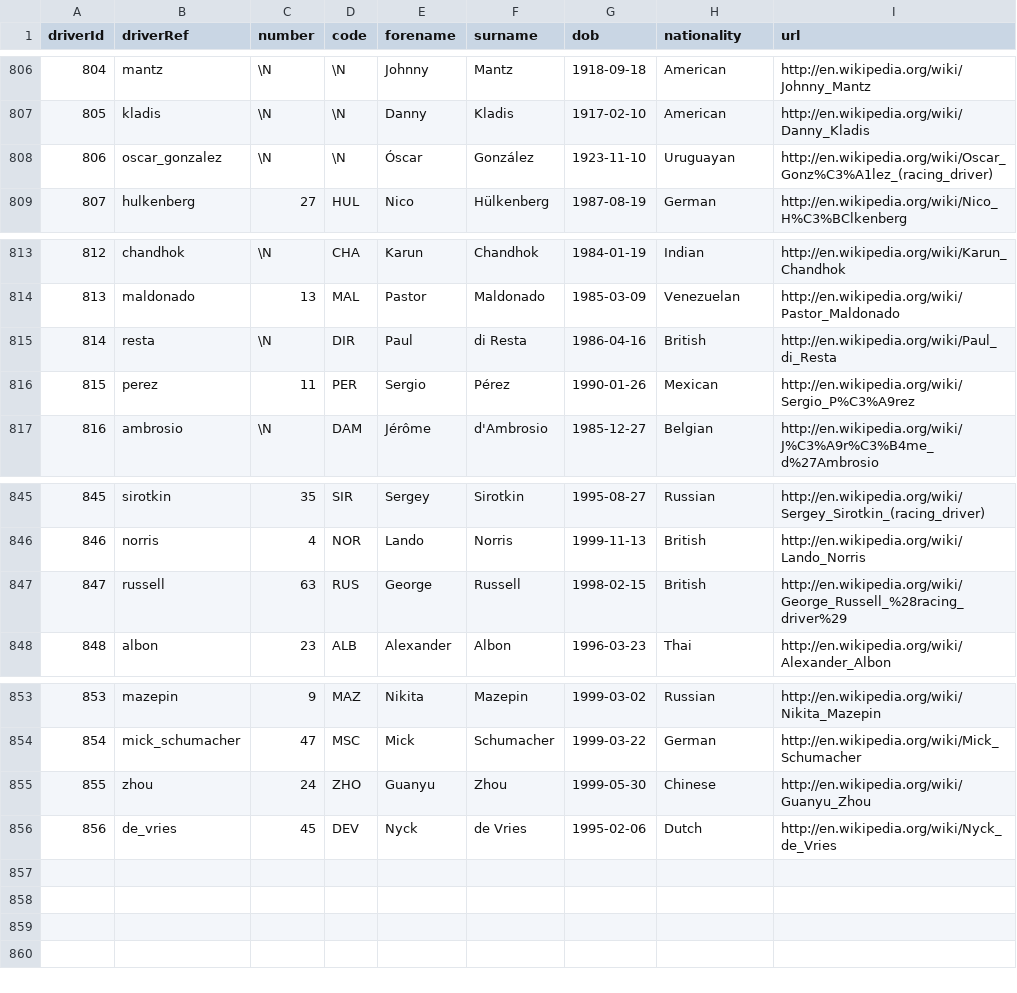
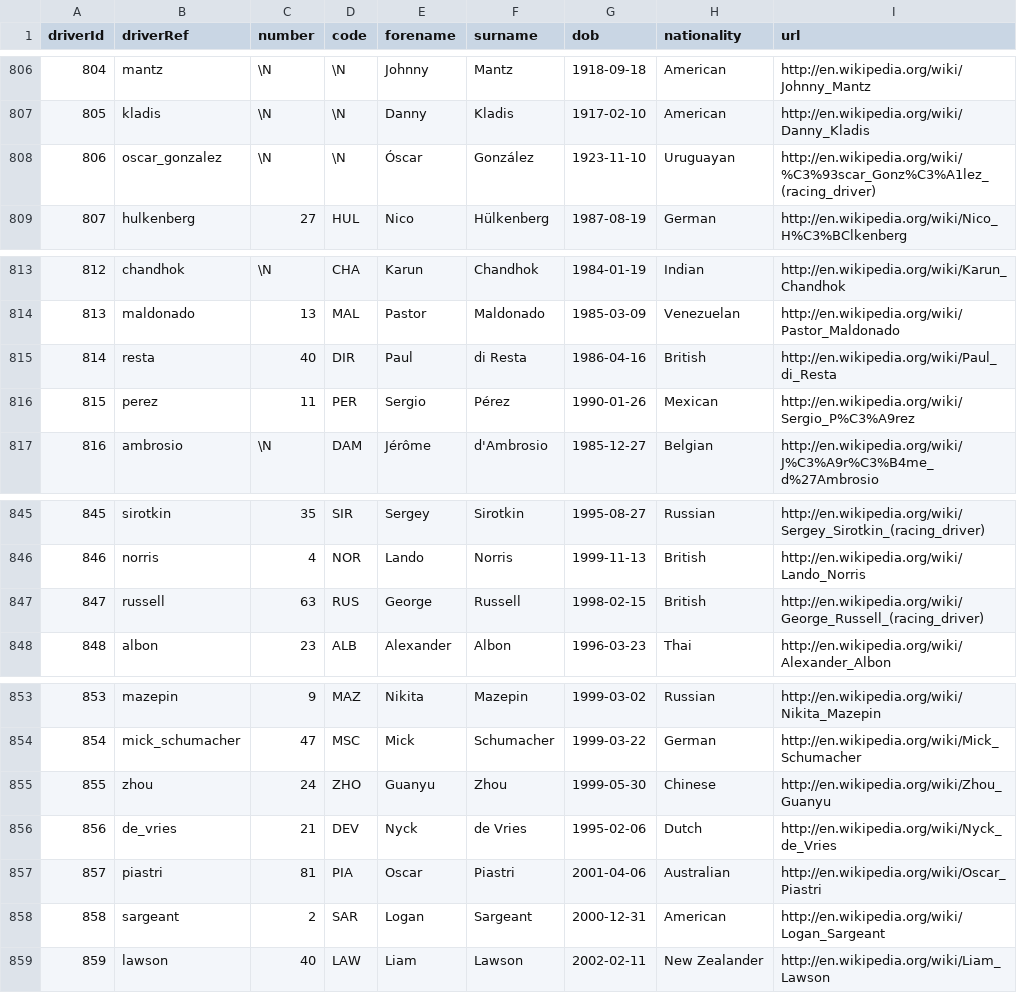
Before and after one commit to Vincentk-94/Formula-1-Project, a CSV file: Datasets/drivers.csv, drawn as a sheet; only a part is shown, gaps mark what is left out.

```diff
--- a/Datasets/drivers.csv
+++ b/Datasets/drivers.csv
@@ -807,3 +807,3 @@ driverId,driverRef,number,code,forename,surname,dob,nationality,url
 805,"kladis",\N,\N,"Danny","Kladis","1917-02-10","American","http://en.wikipedia.org/wiki/Danny_Kladis"
-806,"oscar_gonzalez",\N,\N,"Óscar","González","1923-11-10","Uruguayan","http://en.wikipedia.org/wiki/Oscar_Gonz%C3%A1lez_(racing_driver)"
+806,"oscar_gonzalez",\N,\N,"Óscar","González","1923-11-10","Uruguayan","http://en.wikipedia.org/wiki/%C3%93scar_Gonz%C3%A1lez_(racing_driver)"
 807,"hulkenberg",27,"HUL","Nico","Hülkenberg","1987-08-19","German","http://en.wikipedia.org/wiki/Nico_H%C3%BClkenberg"
@@ -814,3 +814,3 @@ driverId,driverRef,number,code,forename,surname,dob,nationality,url
 813,"maldonado",13,"MAL","Pastor","Maldonado","1985-03-09","Venezuelan","http://en.wikipedia.org/wiki/Pastor_Maldonado"
-814,"resta",\N,"DIR","Paul","di Resta","1986-04-16","British","http://en.wikipedia.org/wiki/Paul_di_Resta"
+814,"resta",40,"DIR","Paul","di Resta","1986-04-16","British","http://en.wikipedia.org/wiki/Paul_di_Resta"
 815,"perez",11,"PER","Sergio","Pérez","1990-01-26","Mexican","http://en.wikipedia.org/wiki/Sergio_P%C3%A9rez"
@@ -846,3 +846,3 @@ driverId,driverRef,number,code,forename,surname,dob,nationality,url
 846,"norris",4,"NOR","Lando","Norris","1999-11-13","British","http://en.wikipedia.org/wiki/Lando_Norris"
-847,"russell",63,"RUS","George","Russell","1998-02-15","British","http://en.wikipedia.org/wiki/George_Russell_%28racing_driver%29"
+847,"russell",63,"RUS","George","Russell","1998-02-15","British","http://en.wikipedia.org/wiki/George_Russell_(racing_driver)"
 848,"albon",23,"ALB","Alexander","Albon","1996-03-23","Thai","http://en.wikipedia.org/wiki/Alexander_Albon"
@@ -854,3 +854,6 @@ driverId,driverRef,number,code,forename,surname,dob,nationality,url
 854,"mick_schumacher",47,"MSC","Mick","Schumacher","1999-03-22","German","http://en.wikipedia.org/wiki/Mick_Schumacher"
-855,"zhou",24,"ZHO","Guanyu","Zhou","1999-05-30","Chinese","http://en.wikipedia.org/wiki/Guanyu_Zhou"
-856,"de_vries",45,"DEV","Nyck","de Vries","1995-02-06","Dutch","http://en.wikipedia.org/wiki/Nyck_de_Vries"
+855,"zhou",24,"ZHO","Guanyu","Zhou","1999-05-30","Chinese","http://en.wikipedia.org/wiki/Zhou_Guanyu"
+856,"de_vries",21,"DEV","Nyck","de Vries","1995-02-06","Dutch","http://en.wikipedia.org/wiki/Nyck_de_Vries"
+857,"piastri",81,"PIA","Oscar","Piastri","2001-04-06","Australian","http://en.wikipedia.org/wiki/Oscar_Piastri"
+858,"sargeant",2,"SAR","Logan","Sargeant","2000-12-31","American","http://en.wikipedia.org/wiki/Logan_Sargeant"
+859,"lawson",40,"LAW","Liam","Lawson","2002-02-11","New Zealander","http://en.wikipedia.org/wiki/Liam_Lawson"
```
Also changed, not shown: Datasets/circuits.csv, Datasets/constructor_results.csv, 9 other files.
